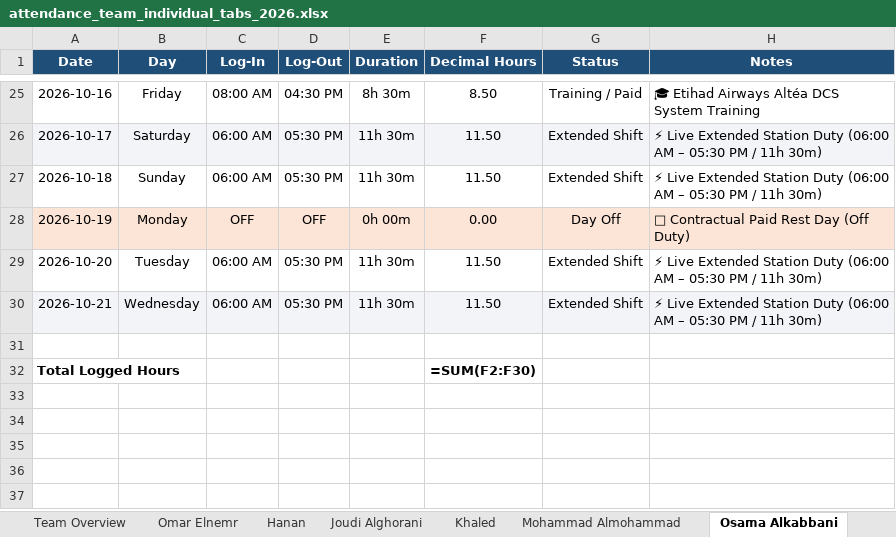
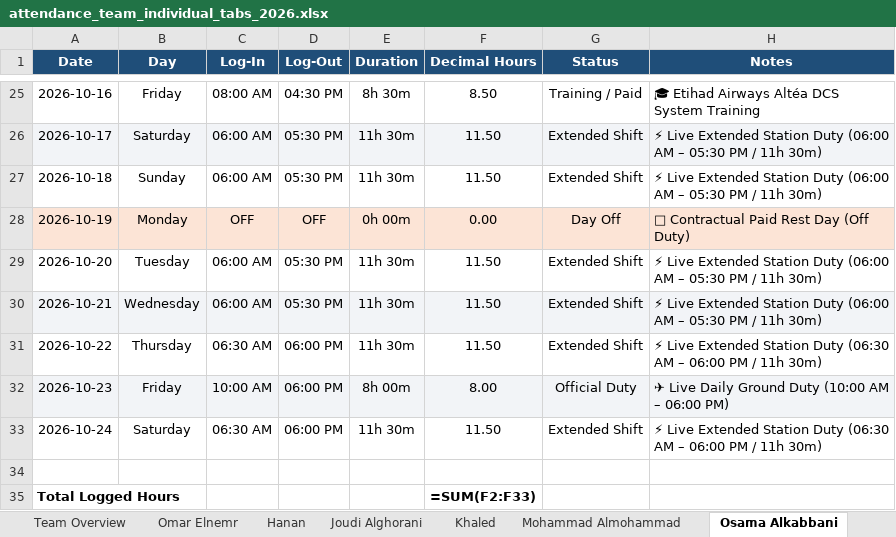
Before and after one commit to xionforbusiness-glitch/aethelgard-vault, an Excel workbook: attendance_team_individual_tabs_2026.xlsx, sheet Osama Alkabbani, drawn as a sheet; only a part is shown, gaps mark what is left out; values as stored, in another font and other column widths than the file's, no borders; formulas without a stored value are shown as written; addresses are those after the commit; the diff names each change by its address in the sheet, - before the commit and + after, or states it on an @@ line.

```diff
--- a/attendance_team_individual_tabs_2026.xlsx (sheet Osama Alkabbani)
+++ b/attendance_team_individual_tabs_2026.xlsx (sheet Osama Alkabbani)
+row 31: 2026-10-22 | Thursday | 06:30 AM | 06:00 PM | 11h 30m | 11.50 | Extended Shift | ⚡ Live Extended Station Duty (06:30 AM – 06:00 PM / 11h 30m)
+row 32: 2026-10-23 | Friday | 10:00 AM | 06:00 PM | 8h 00m | 8.00 | Official Duty | ✈ Live Daily Ground Duty (10:00 AM – 06:00 PM)
+row 33: 2026-10-24 | Saturday | 06:30 AM | 06:00 PM | 11h 30m | 11.50 | Extended Shift | ⚡ Live Extended Station Duty (06:30 AM – 06:00 PM / 11h 30m)
-F35 (Decimal Hours): =SUM(F2:F30)
+F35 (Decimal Hours): =SUM(F2:F33)
```
Also changed, not shown: sheet Rasheed Akel, sheet Joudi Alghorani, sheet Team Overview, attendance_master_2026.xlsx, 1 other file.
